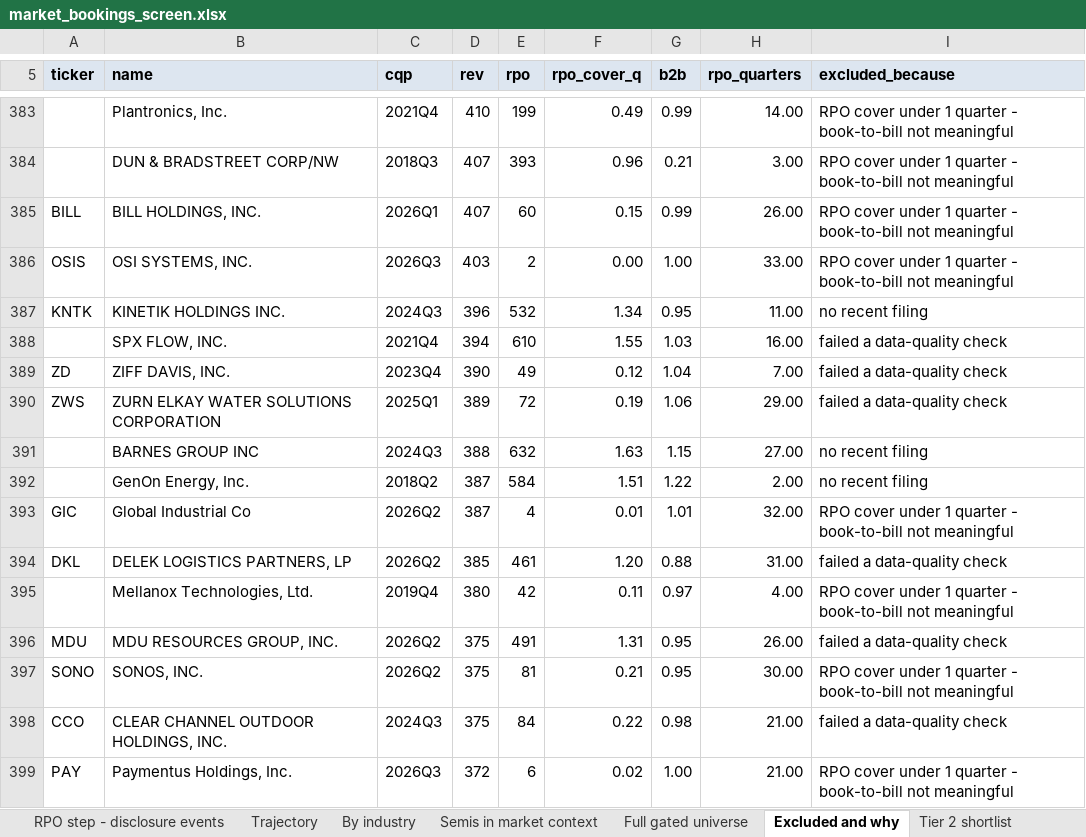
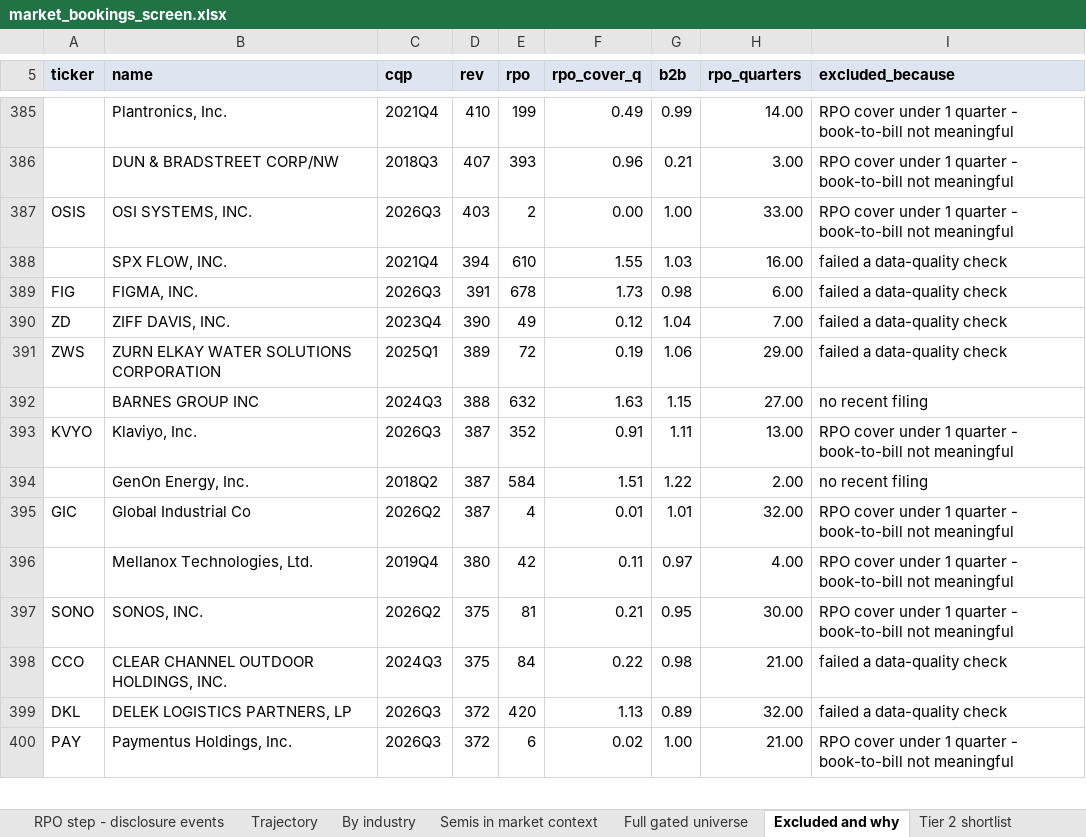
Before and after one commit to shashankrboppidi2/semis-screener, an Excel workbook: results/market_bookings_screen.xlsx, sheet Excluded and why, drawn as a sheet; only a part is shown, gaps mark what is left out; values as stored, in another font and other column widths than the file's, no borders; removed rows and columns are numbered as before the commit, all else as after; the diff covers the shown part only; the diff names each change by its address in the sheet, - before the commit and + after, or states it on an @@ line.

```diff
--- a/results/market_bookings_screen.xlsx (sheet Excluded and why)
+++ b/results/market_bookings_screen.xlsx (sheet Excluded and why)
-row 385: BILL | BILL HOLDINGS, INC. | 2026Q1 | 407 | 60 | 0.15 | 0.99 | 26.00 | RPO cover under 1 quarter - book-to-bill not meaningful
-row 387: KNTK | KINETIK HOLDINGS INC. | 2024Q3 | 396 | 532 | 1.34 | 0.95 | 11.00 | no recent filing
+row 389: FIG | FIGMA, INC. | 2026Q3 | 391 | 678 | 1.73 | 0.98 | 6.00 | failed a data-quality check
+row 393: KVYO | Klaviyo, Inc. | 2026Q3 | 387 | 352 | 0.91 | 1.11 | 13.00 | RPO cover under 1 quarter - book-to-bill not meaningful
-row 394: DKL | DELEK LOGISTICS PARTNERS, LP | 2026Q2 | 385 | 461 | 1.20 | 0.88 | 31.00 | failed a data-quality check
-row 396: MDU | MDU RESOURCES GROUP, INC. | 2026Q2 | 375 | 491 | 1.31 | 0.95 | 26.00 | failed a data-quality check
+row 399: DKL | DELEK LOGISTICS PARTNERS, LP | 2026Q3 | 372 | 420 | 1.13 | 0.89 | 32.00 | failed a data-quality check
```
Also changed, not shown: 82 added rows, 81 removed rows, 7 moved rows and 43 edited cells elsewhere in this sheet, sheet Full gated universe, sheet Tier 2 shortlist, sheet Accelerating backlog, sheet Revenue borrowing from backlog, sheet Backlog building ahead, sheet Trajectory, 3 more sheets, results/beat_and_raise_screen.xlsx, results/semis_acceleration_screen.xlsx, 14 other files.
